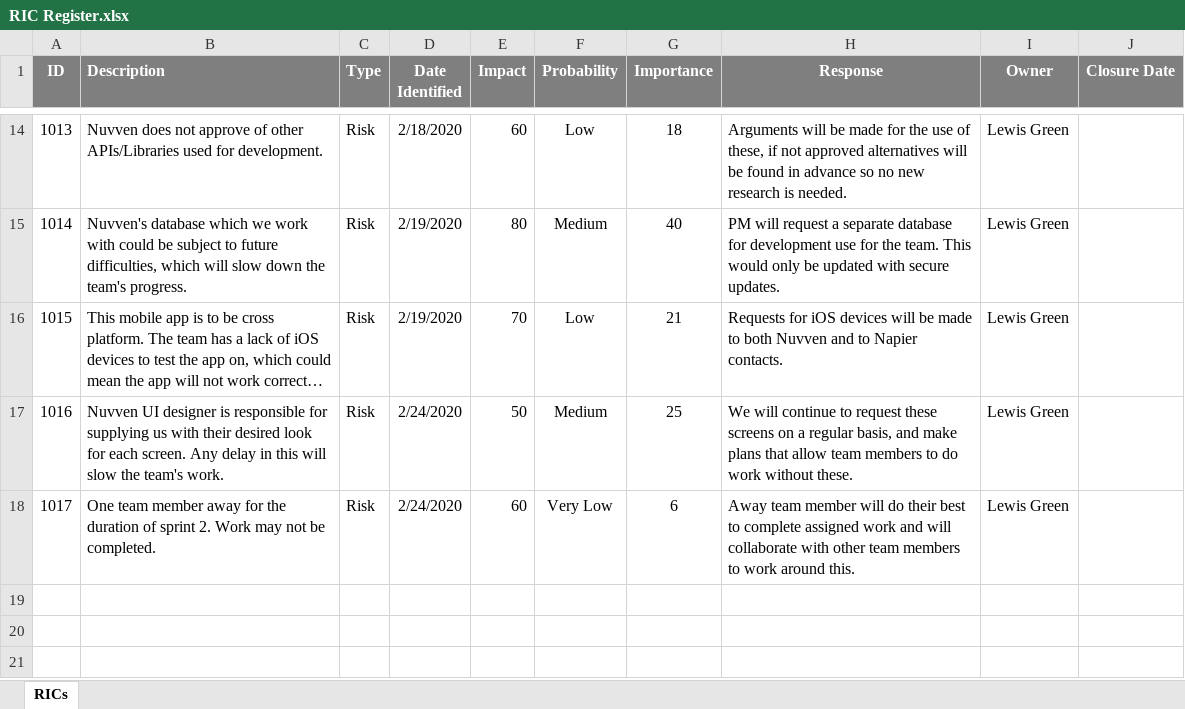
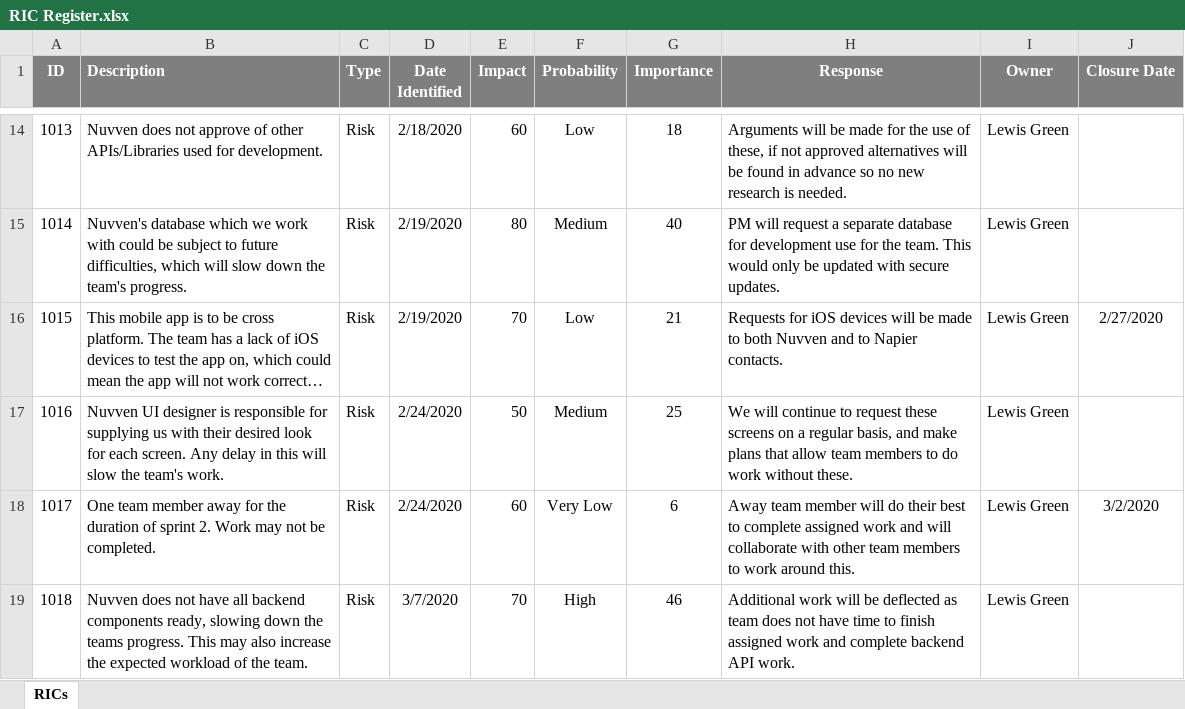
Before and after one commit to THEVlLLAlN/SOC09109_Nuvven_Group_Project, an Excel workbook: PMIS/RIC Register.xlsx, sheet RICs, drawn as a sheet; only a part is shown, gaps mark what is left out; long unchanged cells end in …; values as stored, in another font and other column widths than the file's, no borders; conditional formats not drawn; the diff names each change by its address in the sheet, - before the commit and + after, or states it on an @@ line.

Commit message:
Added backend API Risk

```diff
--- a/PMIS/RIC Register.xlsx (sheet RICs)
+++ b/PMIS/RIC Register.xlsx (sheet RICs)
-J16 (Closure Date): (empty)
+J16 (Closure Date): 2/27/2020
-J18 (Closure Date): (empty)
+J18 (Closure Date): 3/2/2020
+row 19: 1018 | Nuvven does not have all backend components ready, slowing down the teams progress. This may also increase the expected workload of the team. | Risk | 3/7/2020 | 70 | High | 46 | Additional work will be deflected as team does not have time to finish assigned work and complete backend API work. | Lewis Green
```
